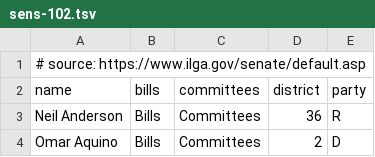
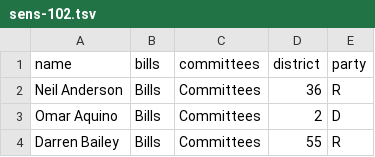
Before and after one commit to BieniekAlexander/350-chicago-analysis, a TSV file: data/government/illinois/legislature/sens-102.tsv (was data/government/illinois/sens-102.tsv), drawn as a sheet; only a part is shown; the shorter side is filled out with more unchanged rows; the diff names each change by its address in the sheet, - before the commit and + after, or states it on an @@ line.

```diff
--- a/data/government/illinois/sens-102.tsv
+++ b/data/government/illinois/legislature/sens-102.tsv
-row 1: # source: https://www.ilga.gov/senate/default.asp
```
Also changed, not shown: data/energy/illinois/solar_plants.tsv, data/government/illinois/legislature/reps-102.tsv, 6 other files.
